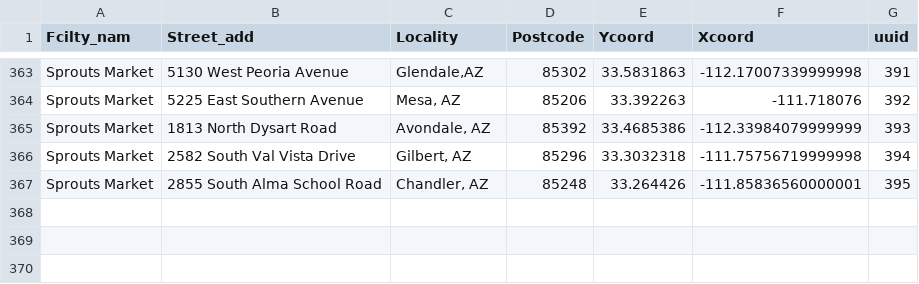
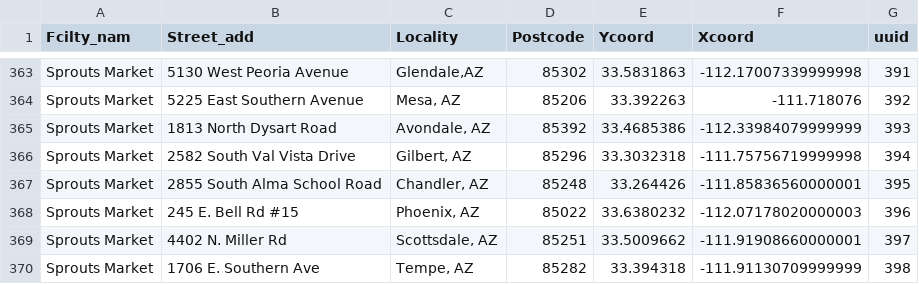
Before and after one commit to drinkwize/StoreData, a CSV file: wizemonkey-retailers-list.csv, drawn as a sheet; only a part is shown, gaps mark what is left out; the diff names each change by its address in the sheet, - before the commit and + after, or states it on an @@ line.

Commit message:
Update wizemonkey-retailers-list.csv

```diff
--- a/wizemonkey-retailers-list.csv
+++ b/wizemonkey-retailers-list.csv
+row 368: Sprouts Market | 245 E. Bell Rd #15 | Phoenix, AZ | 85022 | 33.6380232 | -112.07178020000003 | 396
+row 369: Sprouts Market | 4402 N. Miller Rd | Scottsdale, AZ | 85251 | 33.5009662 | -111.91908660000001 | 397
+row 370: Sprouts Market | 1706 E. Southern Ave | Tempe, AZ | 85282 | 33.394318 | -111.91130709999999 | 398
```
